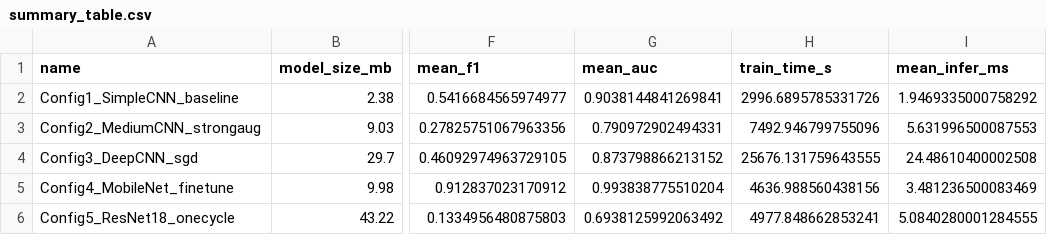
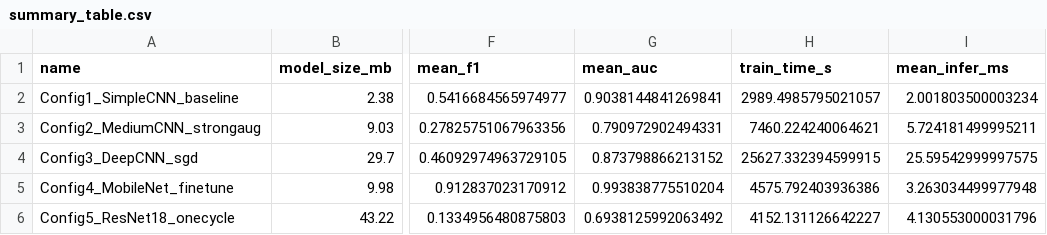
Before and after one commit to predrag002/Animals, a CSV file: results/summary_table.csv, drawn as a sheet; only a part is shown, gaps mark what is left out; the diff names each change by its address in the sheet, - before the commit and + after, or states it on an @@ line.

```diff
--- a/results/summary_table.csv
+++ b/results/summary_table.csv
-H2 (train_time_s): 2996.6895785331726
+H2 (train_time_s): 2989.4985795021057
-I2 (mean_infer_ms): 1.9469335000758292
+I2 (mean_infer_ms): 2.001803500003234
-H3 (train_time_s): 7492.946799755096
+H3 (train_time_s): 7460.224240064621
-I3 (mean_infer_ms): 5.631996500087553
+I3 (mean_infer_ms): 5.724181499995211
-H4 (train_time_s): 25676.131759643555
+H4 (train_time_s): 25627.332394599915
-I4 (mean_infer_ms): 24.48610400002508
+I4 (mean_infer_ms): 25.59542999997575
-H5 (train_time_s): 4636.988560438156
+H5 (train_time_s): 4575.792403936386
-I5 (mean_infer_ms): 3.481236500083469
+I5 (mean_infer_ms): 3.263034499977948
-H6 (train_time_s): 4977.848662853241
+H6 (train_time_s): 4152.131126642227
-I6 (mean_infer_ms): 5.0840280001284555
+I6 (mean_infer_ms): 4.130553000031796
```
Also changed, not shown: results/Config1_SimpleCNN_baseline/fold_metrics.csv, results/Config2_MediumCNN_strongaug/fold_metrics.csv, 11 other files.
